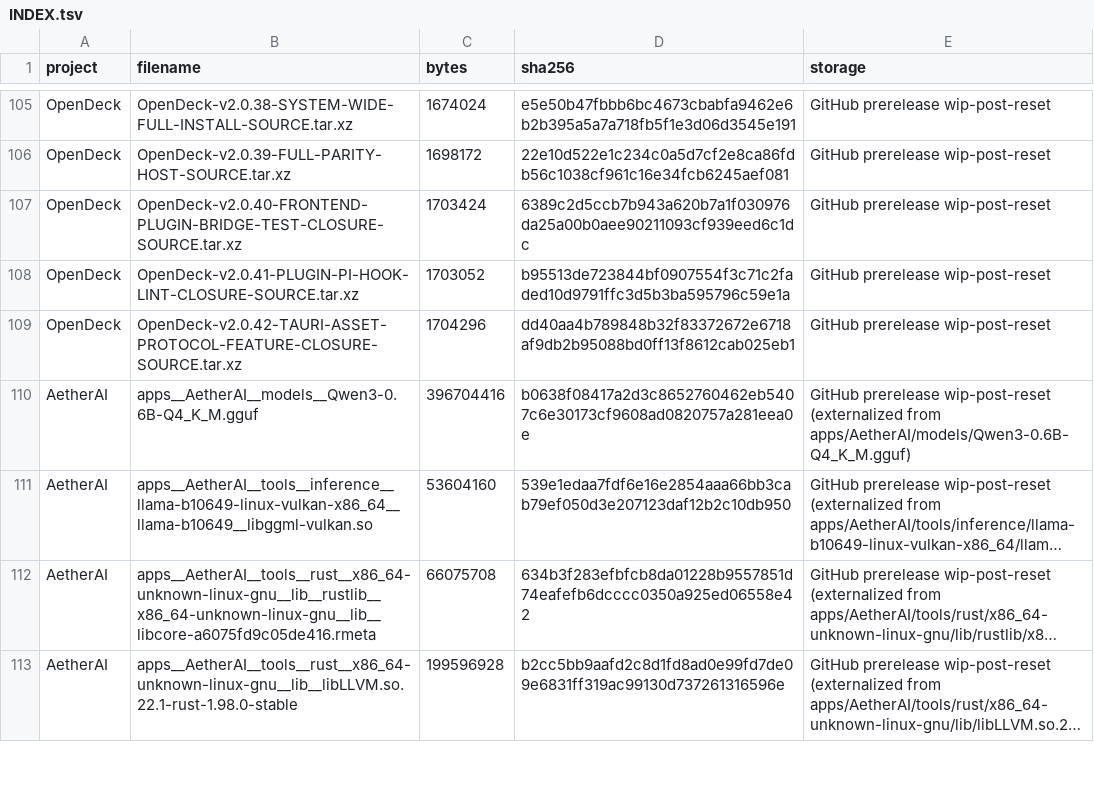
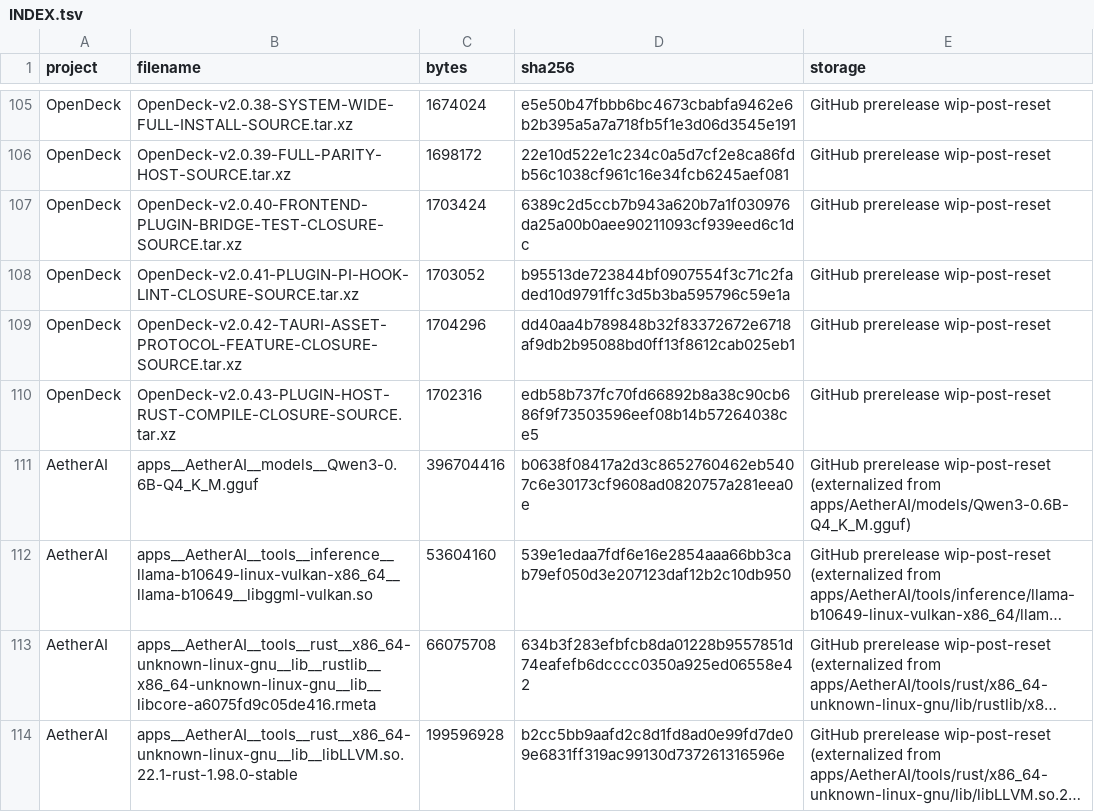
Before and after one commit to pattendnd1-png/AETHERFORGE, a TSV file: artifacts/INDEX.tsv, drawn as a sheet; only a part is shown, gaps mark what is left out; long unchanged cells end in ….

```diff
--- a/artifacts/INDEX.tsv
+++ b/artifacts/INDEX.tsv
@@ -109,2 +109,3 @@ OpenDeck	OpenDeck-v2.0.41-PLUGIN-PI-HOOK-LINT-CLOSURE-SOURCE.tar.xz	1703052	b955
 OpenDeck	OpenDeck-v2.0.42-TAURI-ASSET-PROTOCOL-FEATURE-CLOSURE-SOURCE.tar.xz	1704296	dd40aa4b789848b32f83372672e6718af9db2b95088bd0ff13f8612cab025eb1	GitHub prerelease wip-post-reset
+OpenDeck	OpenDeck-v2.0.43-PLUGIN-HOST-RUST-COMPILE-CLOSURE-SOURCE.tar.xz	1702316	edb58b737fc70fd66892b8a38c90cb686f9f73503596eef08b14b57264038ce5	GitHub prerelease wip-post-reset
 AetherAI	apps__AetherAI__models__Qwen3-0.6B-Q4_K_M.gguf	396704416	b0638f08417a2d3c8652760462eb5407c6e30173cf9608ad0820757a281eea0e	GitHub prerelease wip-post-reset (externalized from apps/AetherAI/models/Qwen3-0.6B-Q4_K_M.gguf)
```
Also changed, not shown: os/overlay/home__benji__.config__aetherforge/postreset-source-map.tsv, 47 other files.
